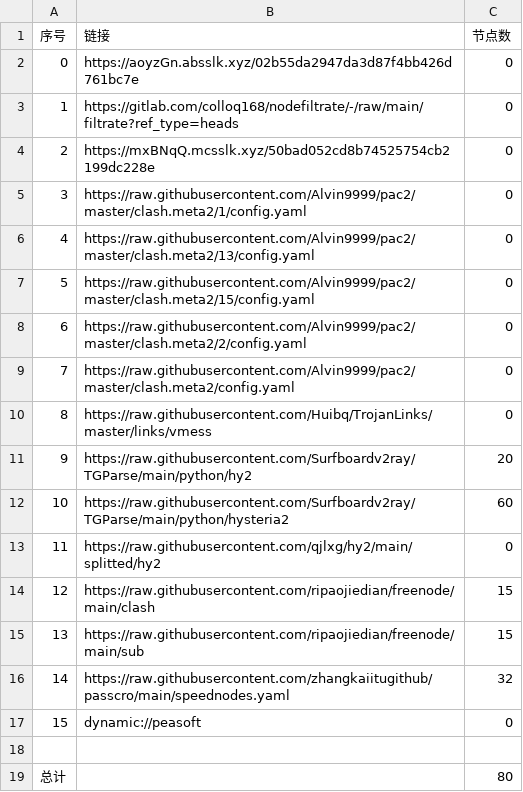
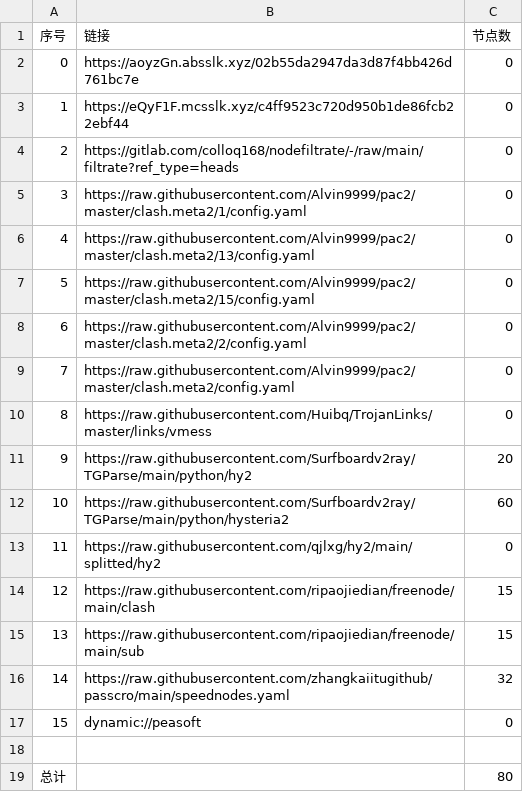
Before and after one commit to wjs-529/AutoMergePublicNodes, a CSV file: list_result.csv, drawn as a sheet.

```diff
--- a/list_result.csv
+++ b/list_result.csv
@@ -2,4 +2,4 @@
 0,https://aoyzGn.absslk.xyz/02b55da2947da3d87f4bb426d761bc7e,0
-1,https://gitlab.com/colloq168/nodefiltrate/-/raw/main/filtrate?ref_type=heads,0
-2,https://mxBNqQ.mcsslk.xyz/50bad052cd8b74525754cb2199dc228e,0
+1,https://eQyF1F.mcsslk.xyz/c4ff9523c720d950b1de86fcb22ebf44,0
+2,https://gitlab.com/colloq168/nodefiltrate/-/raw/main/filtrate?ref_type=heads,0
 3,https://raw.githubusercontent.com/Alvin9999/pac2/master/clash.meta2/1/config.yaml,0
```
Also changed, not shown: 3 other files.
